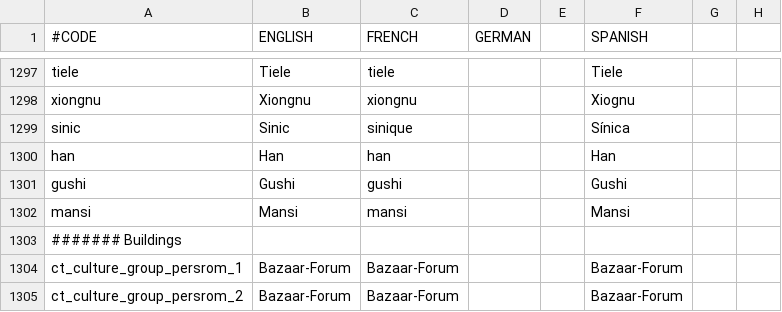
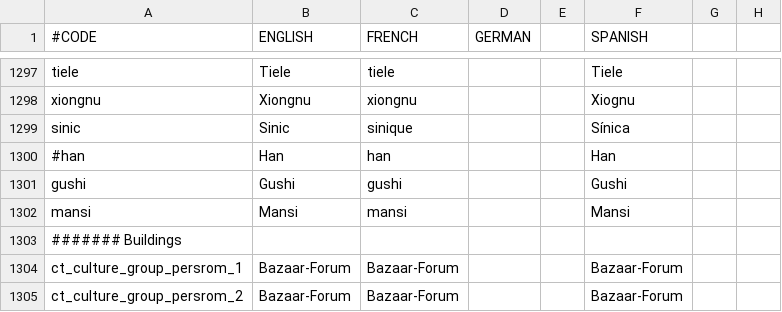
Before and after one commit to loup99/WtWSMS, a CSV file: WTWSMS/localisation/WtWSMS_cultures.csv, drawn as a sheet; only a part is shown, gaps mark what is left out; the diff covers the shown part only; the diff names each change by its address in the sheet, - before the commit and + after, or states it on an @@ line.

```diff
--- a/WTWSMS/localisation/WtWSMS_cultures.csv
+++ b/WTWSMS/localisation/WtWSMS_cultures.csv
-A1300 (#CODE): han
+A1300 (#CODE): #han
```
Also changed, not shown: 5 edited cells elsewhere in this file, 2 other files.
